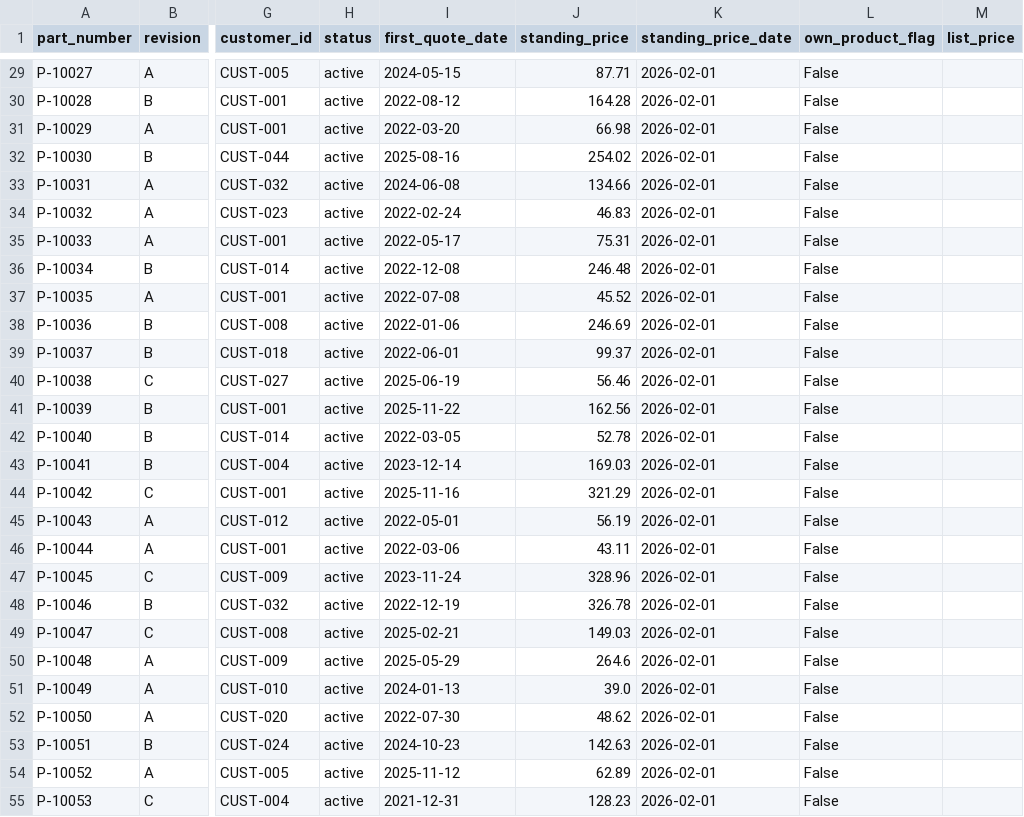
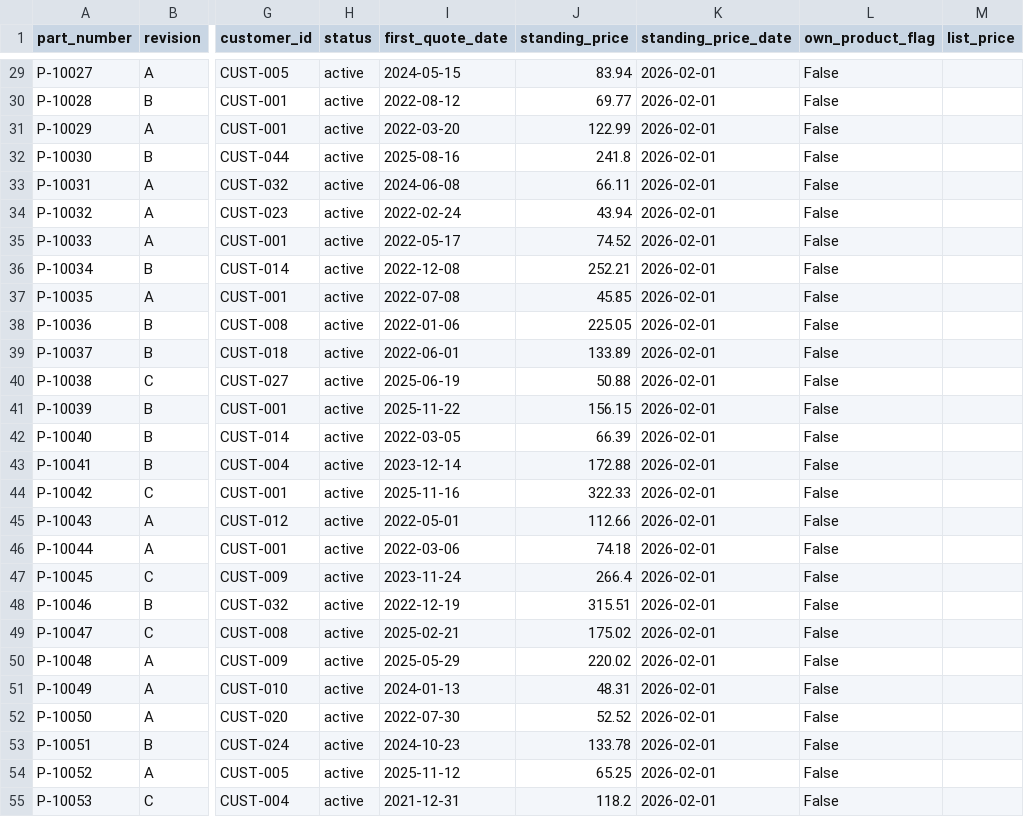
Before and after one commit to brimsystems/mfg-data-engineering, a CSV file: job_costing/data_source/samples/erp/part_master_sample.csv, drawn as a sheet; only a part is shown, gaps mark what is left out; the diff covers the shown part only; the diff names each change by its address in the sheet, - before the commit and + after, or states it on an @@ line.

```diff
--- a/job_costing/data_source/samples/erp/part_master_sample.csv
+++ b/job_costing/data_source/samples/erp/part_master_sample.csv
-J29 (standing_price): 87.71
+J29 (standing_price): 83.94
-J30 (standing_price): 164.28
+J30 (standing_price): 69.77
-J31 (standing_price): 66.98
+J31 (standing_price): 122.99
-J32 (standing_price): 254.02
+J32 (standing_price): 241.8
-J33 (standing_price): 134.66
+J33 (standing_price): 66.11
-J34 (standing_price): 46.83
+J34 (standing_price): 43.94
-J35 (standing_price): 75.31
+J35 (standing_price): 74.52
-J36 (standing_price): 246.48
+J36 (standing_price): 252.21
-J37 (standing_price): 45.52
+J37 (standing_price): 45.85
-J38 (standing_price): 246.69
+J38 (standing_price): 225.05
-J39 (standing_price): 99.37
+J39 (standing_price): 133.89
-J40 (standing_price): 56.46
+J40 (standing_price): 50.88
-J41 (standing_price): 162.56
+J41 (standing_price): 156.15
-J42 (standing_price): 52.78
+J42 (standing_price): 66.39
-J43 (standing_price): 169.03
+J43 (standing_price): 172.88
-J44 (standing_price): 321.29
+J44 (standing_price): 322.33
-J45 (standing_price): 56.19
+J45 (standing_price): 112.66
-J46 (standing_price): 43.11
+J46 (standing_price): 74.18
-J47 (standing_price): 328.96
+J47 (standing_price): 266.4
-J48 (standing_price): 326.78
+J48 (standing_price): 315.51
-J49 (standing_price): 149.03
+J49 (standing_price): 175.02
-J50 (standing_price): 264.6
+J50 (standing_price): 220.02
-J51 (standing_price): 39.0
+J51 (standing_price): 48.31
-J52 (standing_price): 48.62
+J52 (standing_price): 52.52
-J53 (standing_price): 142.63
+J53 (standing_price): 133.78
-J54 (standing_price): 62.89
+J54 (standing_price): 65.25
-J55 (standing_price): 128.23
+J55 (standing_price): 118.2
```
Also changed, not shown: 173 edited cells elsewhere in this file, job_costing/data_source/samples/erp/jobs_sample.csv, job_costing/data_source/samples/erp/material_transactions_sample.csv, 35 other files.
